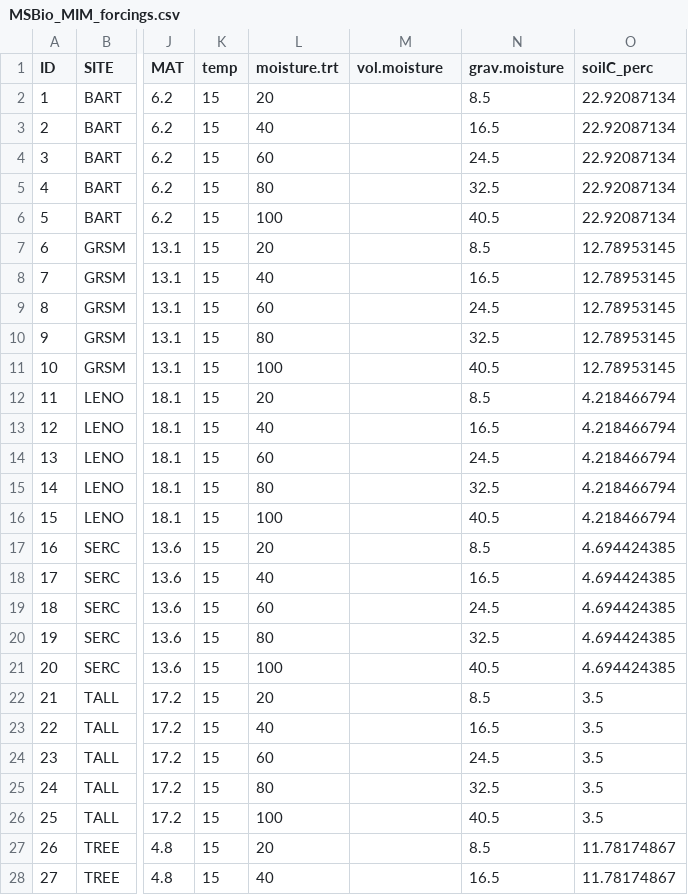
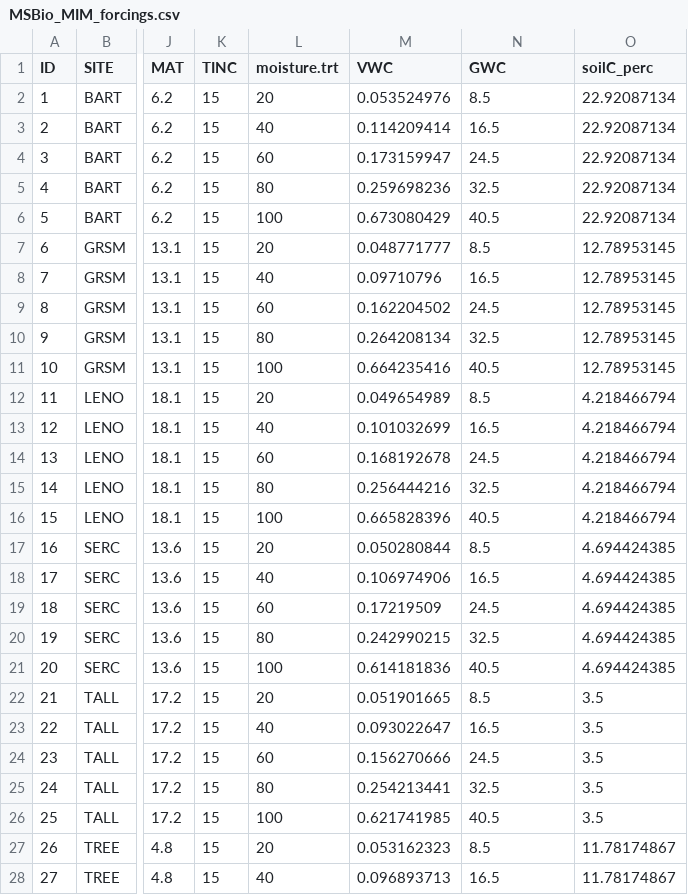
Before and after one commit to piersond/MIMICS_STODE, a CSV file: Example_simulations/Data/MSBio_MIM_forcings.csv, drawn as a sheet; only a part is shown, gaps mark what is left out; the diff covers the shown part only; the diff names each change by its address in the sheet, - before the commit and + after, or states it on an @@ line.

```diff
--- a/Example_simulations/Data/MSBio_MIM_forcings.csv
+++ b/Example_simulations/Data/MSBio_MIM_forcings.csv
-K1: temp
+K1: TINC
-M1: vol.moisture
+M1: VWC
-N1: grav.moisture
+N1: GWC
-M2 (VWC): (empty)
+M2 (VWC): 0.053524976
-M3 (VWC): (empty)
+M3 (VWC): 0.114209414
-M4 (VWC): (empty)
+M4 (VWC): 0.173159947
-M5 (VWC): (empty)
+M5 (VWC): 0.259698236
-M6 (VWC): (empty)
+M6 (VWC): 0.673080429
-M7 (VWC): (empty)
+M7 (VWC): 0.048771777
-M8 (VWC): (empty)
+M8 (VWC): 0.09710796
-M9 (VWC): (empty)
+M9 (VWC): 0.162204502
-M10 (VWC): (empty)
+M10 (VWC): 0.264208134
-M11 (VWC): (empty)
+M11 (VWC): 0.664235416
-M12 (VWC): (empty)
+M12 (VWC): 0.049654989
-M13 (VWC): (empty)
+M13 (VWC): 0.101032699
-M14 (VWC): (empty)
+M14 (VWC): 0.168192678
-M15 (VWC): (empty)
+M15 (VWC): 0.256444216
-M16 (VWC): (empty)
+M16 (VWC): 0.665828396
-M17 (VWC): (empty)
+M17 (VWC): 0.050280844
-M18 (VWC): (empty)
+M18 (VWC): 0.106974906
-M19 (VWC): (empty)
+M19 (VWC): 0.17219509
-M20 (VWC): (empty)
+M20 (VWC): 0.242990215
-M21 (VWC): (empty)
+M21 (VWC): 0.614181836
-M22 (VWC): (empty)
+M22 (VWC): 0.051901665
-M23 (VWC): (empty)
+M23 (VWC): 0.093022647
-M24 (VWC): (empty)
+M24 (VWC): 0.156270666
-M25 (VWC): (empty)
+M25 (VWC): 0.254213441
-M26 (VWC): (empty)
+M26 (VWC): 0.621741985
-M27 (VWC): (empty)
+M27 (VWC): 0.053162323
-M28 (VWC): (empty)
+M28 (VWC): 0.096893713
```
Also changed, not shown: 33 edited cells elsewhere in this file, 8 other files.
